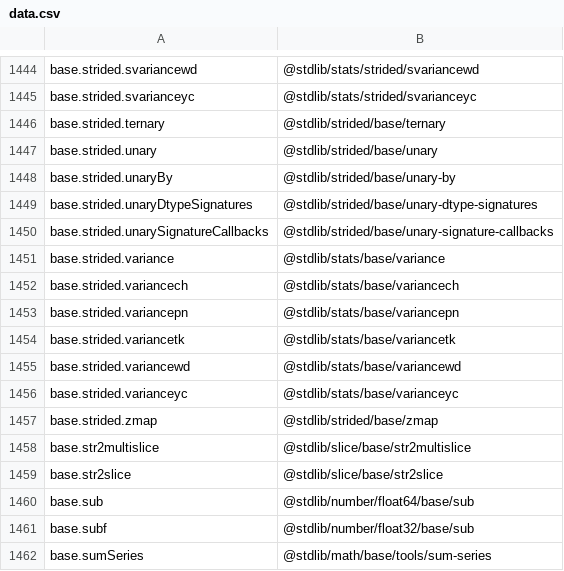
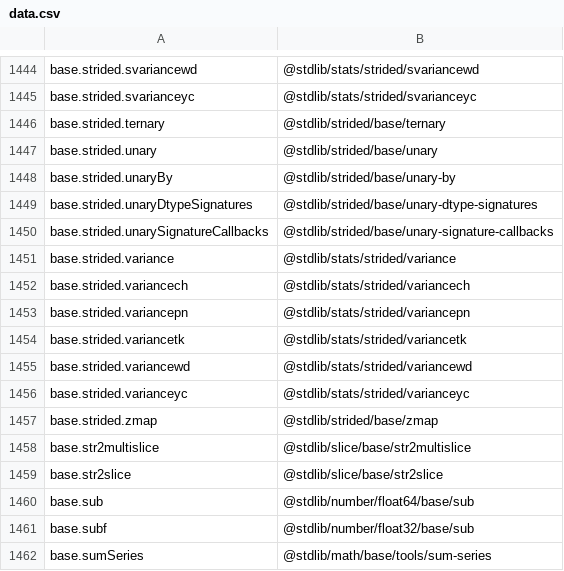
Before and after one commit to stdlib-js/namespace, a CSV file: alias2pkg/data/data.csv, drawn as a sheet; only a part is shown, gaps mark what is left out.

```diff
--- a/alias2pkg/data/data.csv
+++ b/alias2pkg/data/data.csv
@@ -1450,8 +1450,8 @@ base.strided.unaryDtypeSignatures,"@stdlib/strided/base/unary-dtype-signatures"
 base.strided.unarySignatureCallbacks,"@stdlib/strided/base/unary-signature-callbacks"
-base.strided.variance,"@stdlib/stats/base/variance"
-base.strided.variancech,"@stdlib/stats/base/variancech"
-base.strided.variancepn,"@stdlib/stats/base/variancepn"
-base.strided.variancetk,"@stdlib/stats/base/variancetk"
-base.strided.variancewd,"@stdlib/stats/base/variancewd"
-base.strided.varianceyc,"@stdlib/stats/base/varianceyc"
+base.strided.variance,"@stdlib/stats/strided/variance"
+base.strided.variancech,"@stdlib/stats/strided/variancech"
+base.strided.variancepn,"@stdlib/stats/strided/variancepn"
+base.strided.variancetk,"@stdlib/stats/strided/variancetk"
+base.strided.variancewd,"@stdlib/stats/strided/variancewd"
+base.strided.varianceyc,"@stdlib/stats/strided/varianceyc"
 base.strided.zmap,"@stdlib/strided/base/zmap"
```
Also changed, not shown: alias2standalone/data/data.csv, pkg2alias/data/data.csv, 10 other files.
